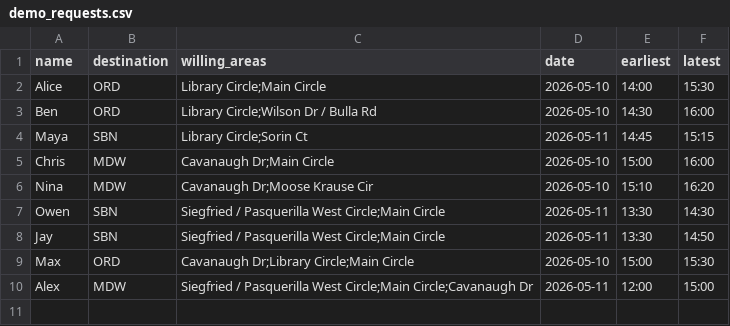
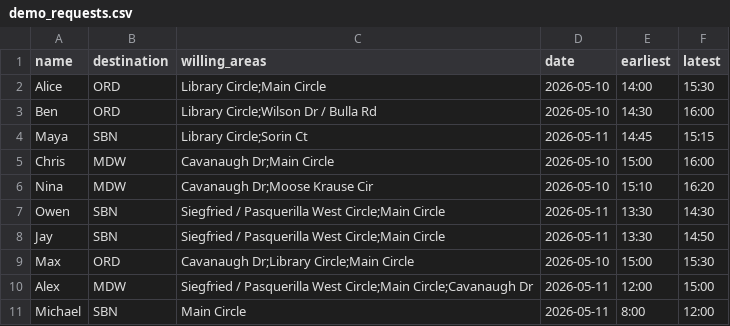
Before and after one commit to chrischenafk/campus_rideshare, a CSV file: data/demo_requests.csv, drawn as a sheet; the diff names each change by its address in the sheet, - before the commit and + after, or states it on an @@ line.

Commit message:
feat: updated demo_requests.csv

```diff
--- a/data/demo_requests.csv
+++ b/data/demo_requests.csv
+row 11: Michael | SBN | Main Circle | 2026-05-11 | 8:00 | 12:00
```
